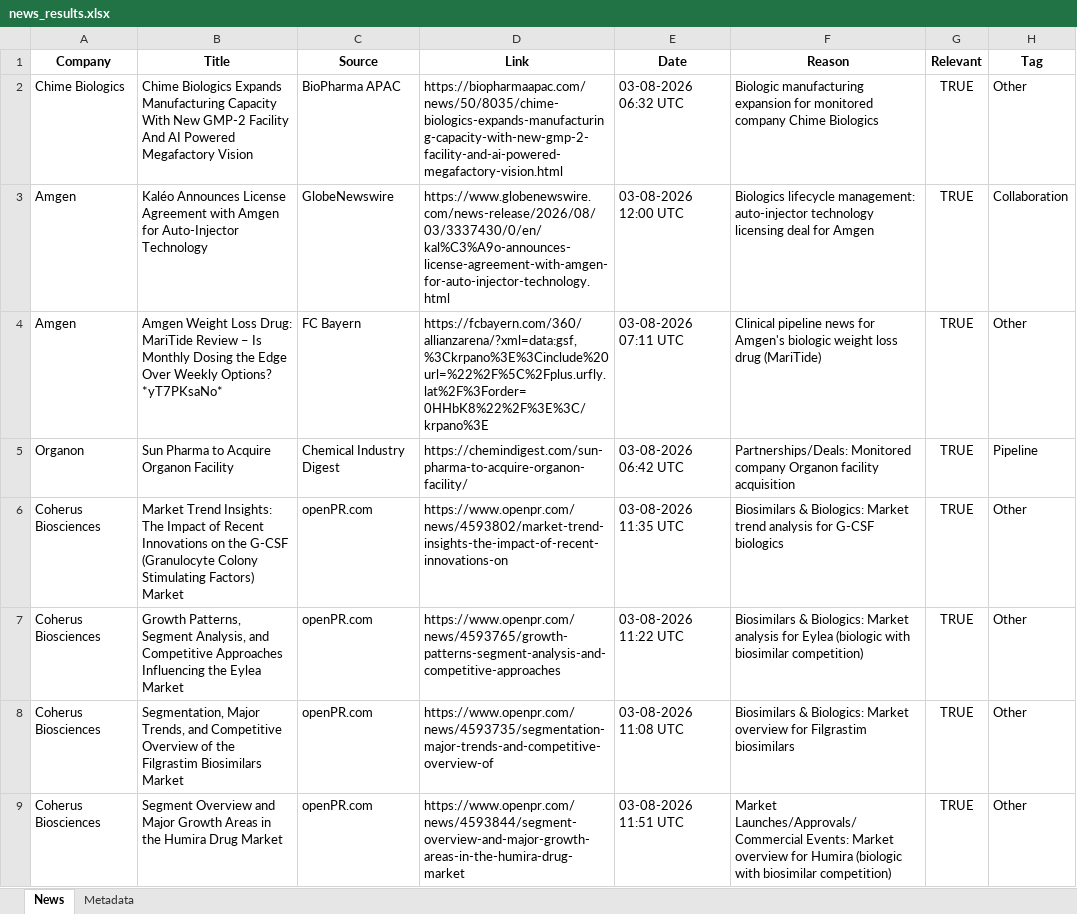
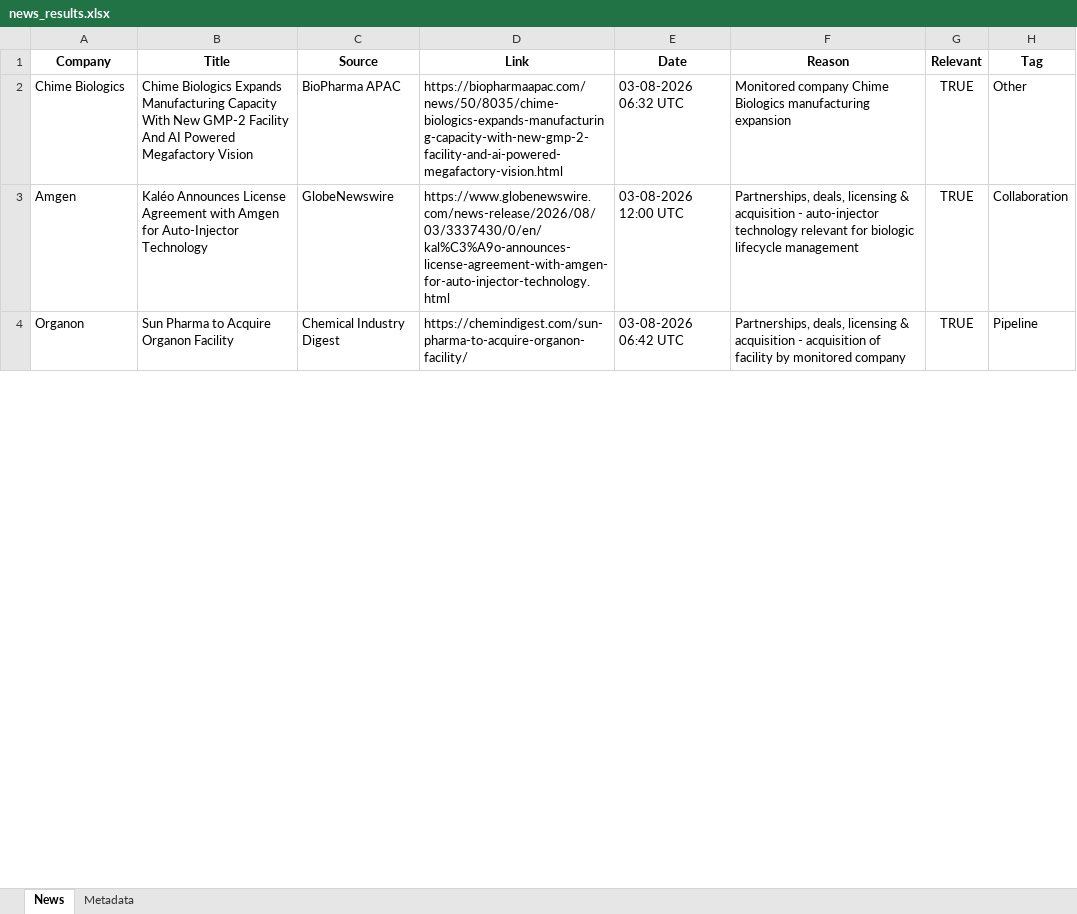
Before and after one commit to synapseKrishna/Ved, an Excel workbook: news_results.xlsx, sheet News, drawn as a sheet; only a part is shown; values as stored, in another font and other column widths than the file's, no borders; removed rows and columns are numbered as before the commit, all else as after; the diff covers the shown part only; the diff names each change by its address in the sheet, - before the commit and + after, or states it on an @@ line.

```diff
--- a/news_results.xlsx (sheet News)
+++ b/news_results.xlsx (sheet News)
-F2 (Reason): Biologic manufacturing expansion for monitored company Chime Biologics
+F2 (Reason): Monitored company Chime Biologics manufacturing expansion
-F3 (Reason): Biologics lifecycle management: auto-injector technology licensing deal for Amgen
+F3 (Reason): Partnerships, deals, licensing & acquisition - auto-injector technology relevant for biologic lifecycle management
-row 4: Amgen | Amgen Weight Loss Drug: MariTide Review – Is Monthly Dosing the Edge Over Weekly Options? *yT7PKsaNo* | FC Bayern | https://fcbayern.com/360/allianzarena/?xml=data:gsf,%3Ckrpano%3E%3Cinclude%20url=%22%2F%5C%2Fplus.urfly.lat%2F%3Forder=0HHbK8%22%2F%3E%3C/krpano%3E | 03-08-2026 07:11 UTC | Clinical pipeline news for Amgen's biologic weight loss drug (MariTide) | TRUE | Other
-F4 (Reason): Partnerships/Deals: Monitored company Organon facility acquisition
+F4 (Reason): Partnerships, deals, licensing & acquisition - acquisition of facility by monitored company
-row 6: Coherus Biosciences | Market Trend Insights: The Impact of Recent Innovations on the G-CSF (Granulocyte Colony Stimulating Factors) Market | openPR.com | https://www.openpr.com/news/4593802/market-trend-insights-the-impact-of-recent-innovations-on | 03-08-2026 11:35 UTC | Biosimilars & Biologics: Market trend analysis for G-CSF biologics | TRUE | Other
-row 7: Coherus Biosciences | Growth Patterns, Segment Analysis, and Competitive Approaches Influencing the Eylea Market | openPR.com | https://www.openpr.com/news/4593765/growth-patterns-segment-analysis-and-competitive-approaches | 03-08-2026 11:22 UTC | Biosimilars & Biologics: Market analysis for Eylea (biologic with biosimilar competition) | TRUE | Other
-row 8: Coherus Biosciences | Segmentation, Major Trends, and Competitive Overview of the Filgrastim Biosimilars Market | openPR.com | https://www.openpr.com/news/4593735/segmentation-major-trends-and-competitive-overview-of | 03-08-2026 11:08 UTC | Biosimilars & Biologics: Market overview for Filgrastim biosimilars | TRUE | Other
-row 9: Coherus Biosciences | Segment Overview and Major Growth Areas in the Humira Drug Market | openPR.com | https://www.openpr.com/news/4593844/segment-overview-and-major-growth-areas-in-the-humira-drug-market | 03-08-2026 11:51 UTC | Market Launches/Approvals/Commercial Events: Market overview for Humira (biologic with biosimilar competition) | TRUE | Other
```
Also changed, not shown: 3 added rows, 15 removed rows and 24 edited cells elsewhere in this sheet, sheet Metadata, news_results_raw.xlsx.
